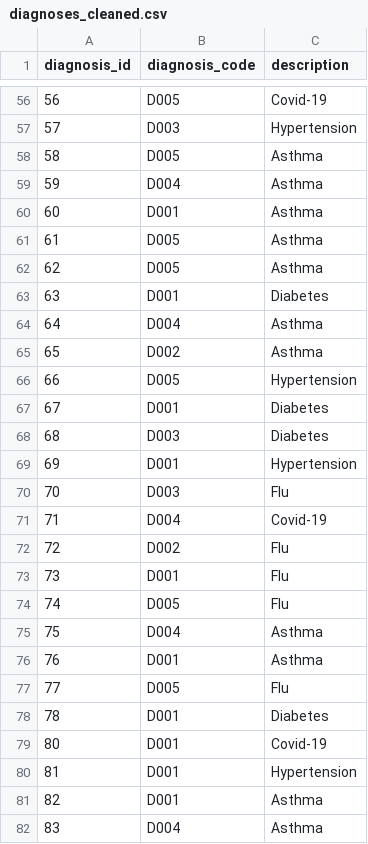
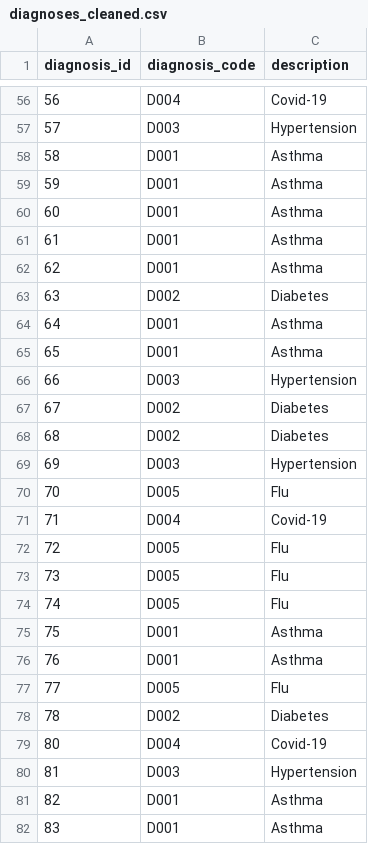
Before and after one commit to M-M-I-V/data-warehousing, a CSV file: Final-Project/diagnoses_cleaned.csv, drawn as a sheet; only a part is shown, gaps mark what is left out; the diff covers the shown part only.

```diff
--- a/Final-Project/diagnoses_cleaned.csv
+++ b/Final-Project/diagnoses_cleaned.csv
@@ -56,27 +56,27 @@ diagnosis_id,diagnosis_code,description
-56,D005,Covid-19
+56,D004,Covid-19
 57,D003,Hypertension
-58,D005,Asthma
-59,D004,Asthma
+58,D001,Asthma
+59,D001,Asthma
 60,D001,Asthma
-61,D005,Asthma
-62,D005,Asthma
-63,D001,Diabetes
-64,D004,Asthma
-65,D002,Asthma
-66,D005,Hypertension
-67,D001,Diabetes
-68,D003,Diabetes
-69,D001,Hypertension
-70,D003,Flu
+61,D001,Asthma
+62,D001,Asthma
+63,D002,Diabetes
+64,D001,Asthma
+65,D001,Asthma
+66,D003,Hypertension
+67,D002,Diabetes
+68,D002,Diabetes
+69,D003,Hypertension
+70,D005,Flu
 71,D004,Covid-19
-72,D002,Flu
-73,D001,Flu
+72,D005,Flu
+73,D005,Flu
 74,D005,Flu
-75,D004,Asthma
+75,D001,Asthma
 76,D001,Asthma
 77,D005,Flu
-78,D001,Diabetes
-80,D001,Covid-19
-81,D001,Hypertension
+78,D002,Diabetes
+80,D004,Covid-19
+81,D003,Hypertension
 82,D001,Asthma
-83,D004,Asthma
+83,D001,Asthma
```
Also changed, not shown: 66 edited cells elsewhere in this file, Final-Project/treatments_cleaned.csv, 18 other files.
